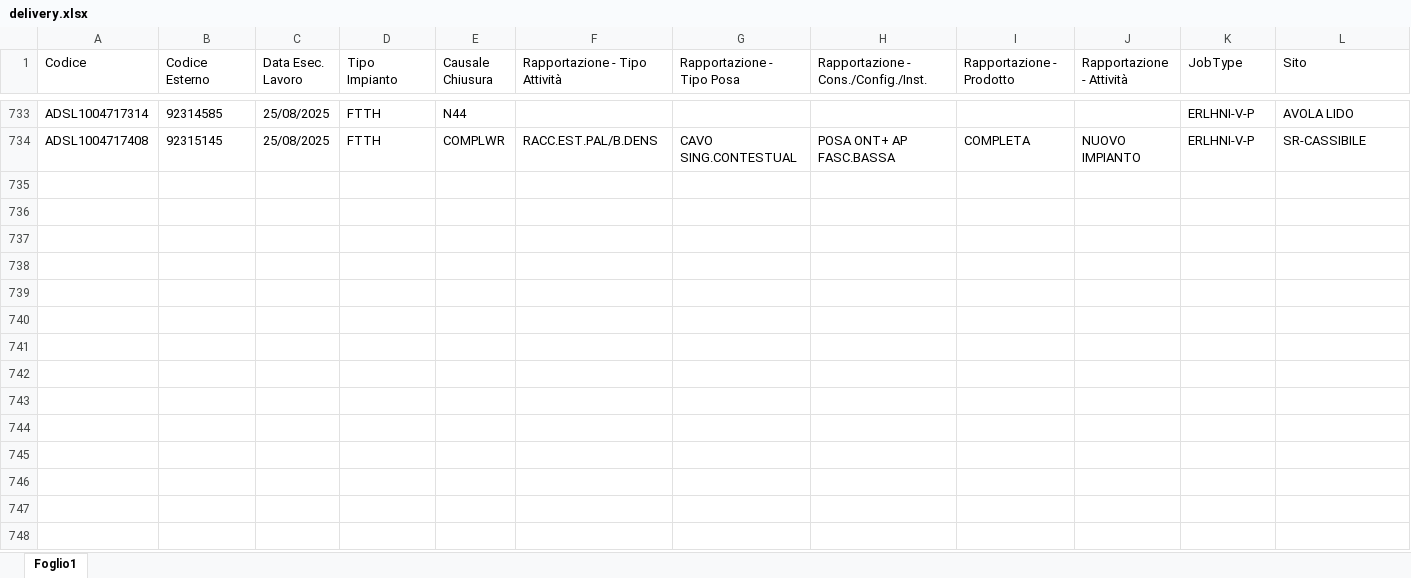
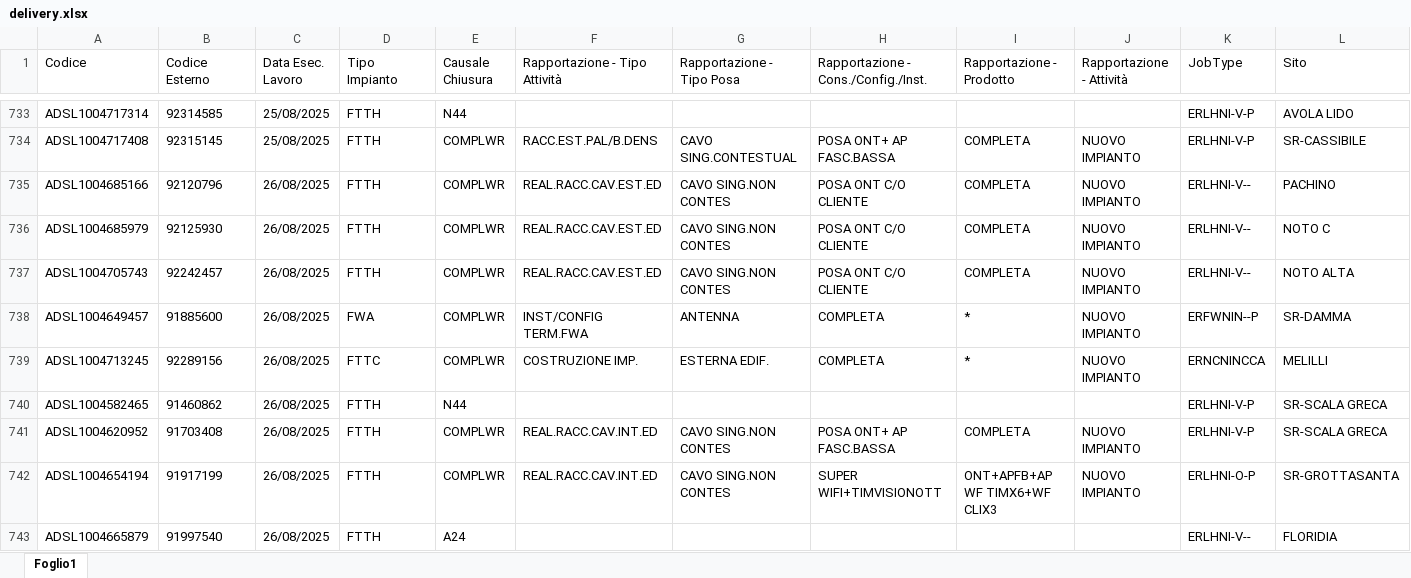
Before and after one commit to lbianco11197/Avanzamento-Delivery, an Excel workbook: delivery.xlsx, sheet Foglio1, drawn as a sheet; only a part is shown, gaps mark what is left out; values as stored, in another font and other column widths than the file's, no borders; rows hold the shown columns only; the diff covers the shown part only; the diff names each change by its address in the sheet, - before the commit and + after, or states it on an @@ line.

Commit message:
Aggiornato delivery.xlsx da lbianco via Streamlit

```diff
--- a/delivery.xlsx (sheet Foglio1)
+++ b/delivery.xlsx (sheet Foglio1)
+row 735: ADSL1004685166 | 92120796 | 26/08/2025 | FTTH | COMPLWR | REAL.RACC.CAV.EST.ED | CAVO SING.NON CONTES | POSA ONT C/O CLIENTE | COMPLETA | NUOVO IMPIANTO | ERLHNI-V-- | PACHINO
+row 736: ADSL1004685979 | 92125930 | 26/08/2025 | FTTH | COMPLWR | REAL.RACC.CAV.EST.ED | CAVO SING.NON CONTES | POSA ONT C/O CLIENTE | COMPLETA | NUOVO IMPIANTO | ERLHNI-V-- | NOTO C
+row 737: ADSL1004705743 | 92242457 | 26/08/2025 | FTTH | COMPLWR | REAL.RACC.CAV.EST.ED | CAVO SING.NON CONTES | POSA ONT C/O CLIENTE | COMPLETA | NUOVO IMPIANTO | ERLHNI-V-- | NOTO ALTA
+row 738: ADSL1004649457 | 91885600 | 26/08/2025 | FWA | COMPLWR | INST/CONFIG TERM.FWA | ANTENNA | COMPLETA | * | NUOVO IMPIANTO | ERFWNIN--P | SR-DAMMA
+row 739: ADSL1004713245 | 92289156 | 26/08/2025 | FTTC | COMPLWR | COSTRUZIONE IMP. | ESTERNA EDIF. | COMPLETA | * | NUOVO IMPIANTO | ERNCNINCCA | MELILLI
+row 740: ADSL1004582465 | 91460862 | 26/08/2025 | FTTH | N44 |  |  |  |  |  | ERLHNI-V-P | SR-SCALA GRECA
+row 741: ADSL1004620952 | 91703408 | 26/08/2025 | FTTH | COMPLWR | REAL.RACC.CAV.INT.ED | CAVO SING.NON CONTES | POSA ONT+ AP FASC.BASSA | COMPLETA | NUOVO IMPIANTO | ERLHNI-V-P | SR-SCALA GRECA
+row 742: ADSL1004654194 | 91917199 | 26/08/2025 | FTTH | COMPLWR | REAL.RACC.CAV.INT.ED | CAVO SING.NON CONTES | SUPER WIFI+TIMVISIONOTT | ONT+APFB+AP WF TIMX6+WF CLIX3 | NUOVO IMPIANTO | ERLHNI-O-P | SR-GROTTASANTA
+row 743: ADSL1004665879 | 91997540 | 26/08/2025 | FTTH | A24 |  |  |  |  |  | ERLHNI-V-- | FLORIDIA
```
Also changed, not shown: 32 added rows elsewhere in this sheet.
